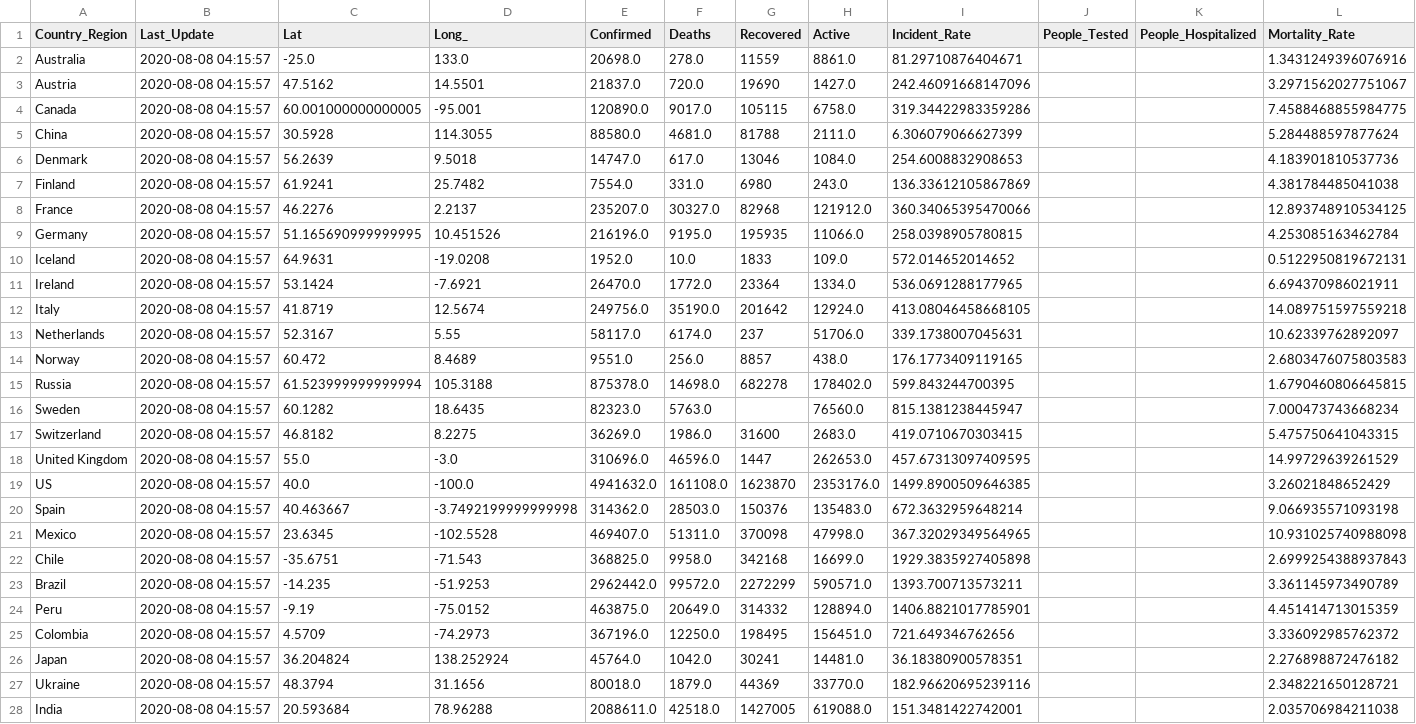
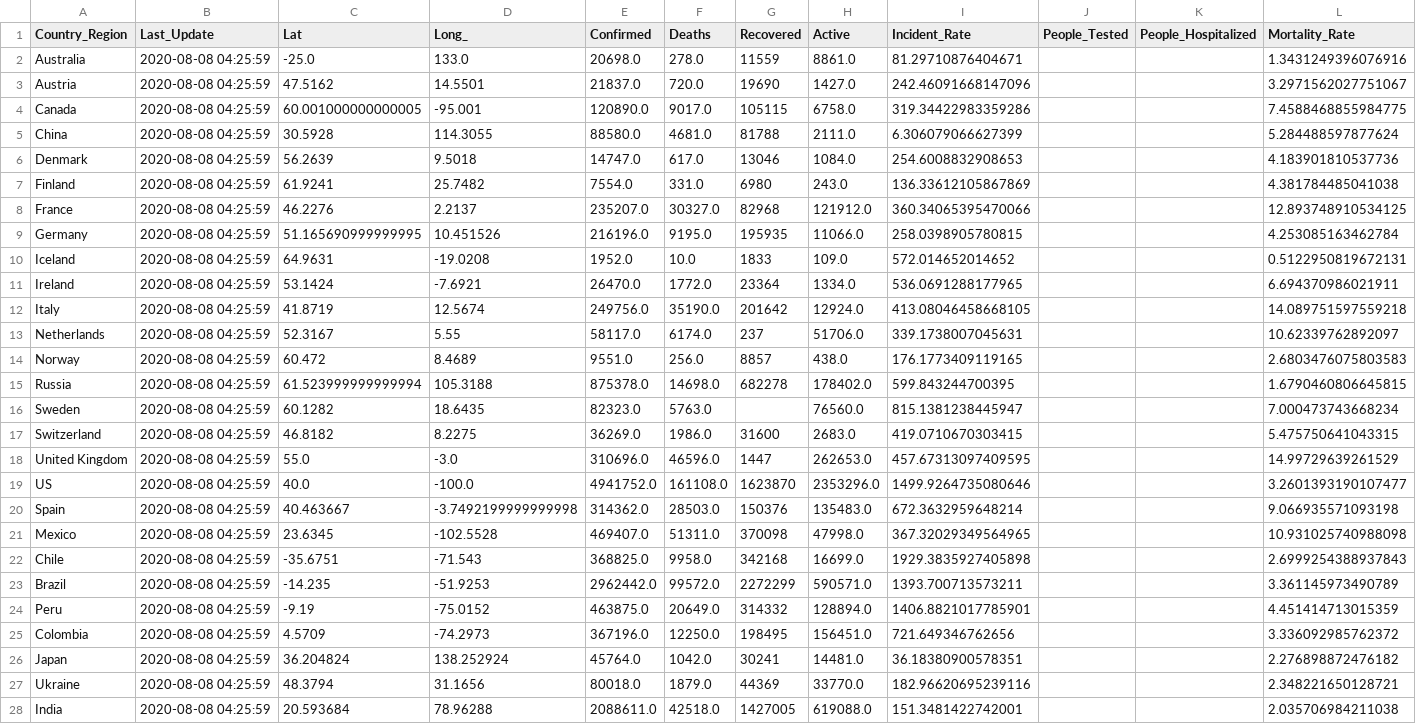
Before and after one commit to jhu-covid-devops/COVID-19, a CSV file: data/cases_country.csv, drawn as a sheet; only a part is shown; the diff covers the shown part only; the diff names each change by its address in the sheet, - before the commit and + after, or states it on an @@ line.

```diff
--- a/data/cases_country.csv
+++ b/data/cases_country.csv
-B2:B28 (Last_Update): 2020-08-08 04:15:57
+B2:B28 (Last_Update): 2020-08-08 04:25:59
-E19 (Confirmed): 4941632.0
+E19 (Confirmed): 4941752.0
-H19 (Active): 2353176.0
+H19 (Active): 2353296.0
-I19 (Incident_Rate): 1499.8900509646385
+I19 (Incident_Rate): 1499.9264735080646
-L19 (Mortality_Rate): 3.26021848652429
+L19 (Mortality_Rate): 3.2601393190107477
```
Also changed, not shown: 167 edited cells elsewhere in this file, data/cases.csv, data/cases_state.csv.
